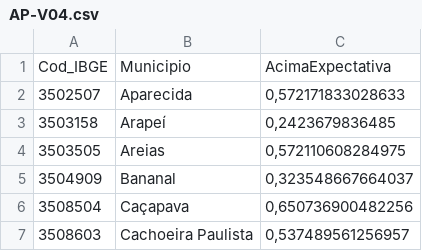
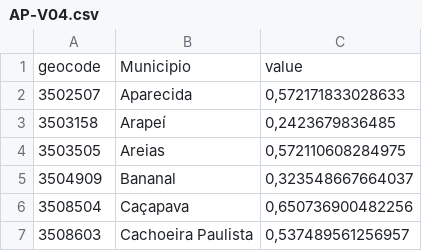
Before and after one commit to vconrado/indicator-panel, a CSV file: data/AP-V04.csv, drawn as a sheet; only a part is shown; removed rows and columns are numbered as before the commit, all else as after; the diff names each change by its address in the sheet, - before the commit and + after, or states it on an @@ line.

```diff
--- a/data/AP-V04.csv
+++ b/data/AP-V04.csv
-row 1: Cod_IBGE | Municipio | AcimaExpectativa
+row 1: geocode | Municipio | value
```
Also changed, not shown: data/AP-V01.csv, data/AP-V02.csv, 24 other files.
